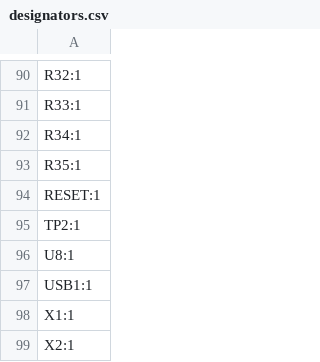
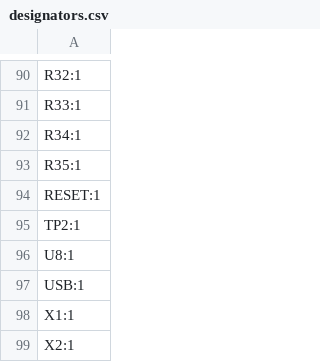
Before and after one commit to ReyanshS11/Flight-Controller, a CSV file: production/designators.csv, drawn as a sheet; only a part is shown, gaps mark what is left out.

```diff
--- a/production/designators.csv
+++ b/production/designators.csv
@@ -96,3 +96,3 @@ TP2:1
 U8:1
-USB1:1
+USB:1
 X1:1
```
Also changed, not shown: production/bom.csv, production/positions.csv, 3 other files.
